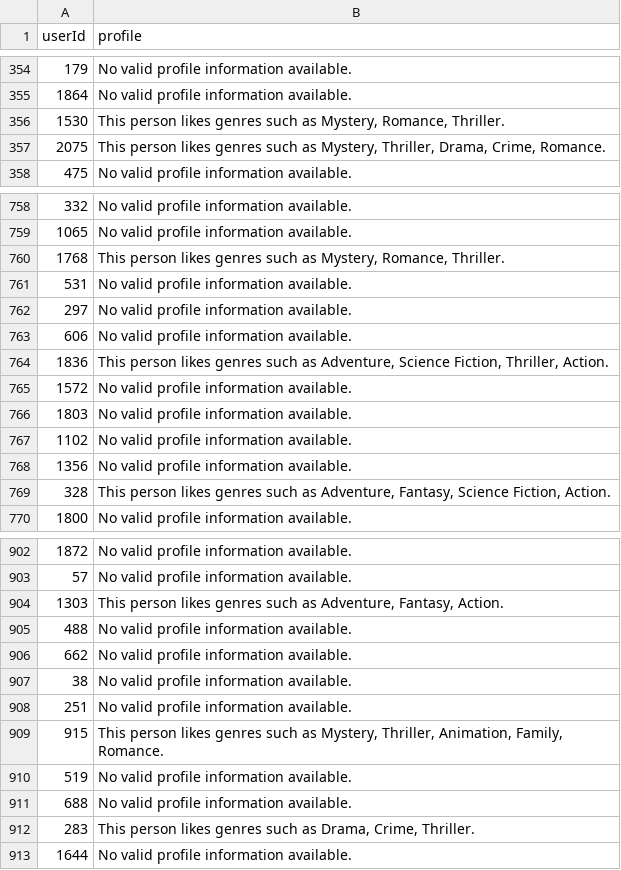
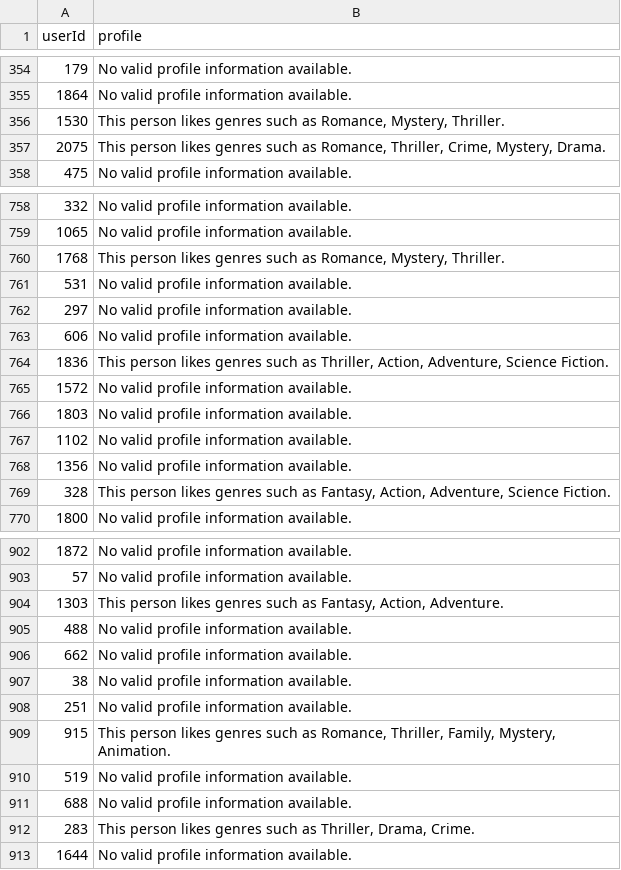
Before and after one commit to fukazawa-lab/rec-class, a CSV file: dataset/kaggle/user_profile_data.csv, drawn as a sheet; only a part is shown, gaps mark what is left out; the diff covers the shown part only.

```diff
--- a/dataset/kaggle/user_profile_data.csv
+++ b/dataset/kaggle/user_profile_data.csv
@@ -355,4 +355,4 @@ userId,profile
 1864,No valid profile information available.
-1530,"This person likes genres such as Mystery, Romance, Thriller."
-2075,"This person likes genres such as Mystery, Thriller, Drama, Crime, Romance."
+1530,"This person likes genres such as Romance, Mystery, Thriller."
+2075,"This person likes genres such as Romance, Thriller, Crime, Mystery, Drama."
 475,No valid profile information available.
@@ -759,3 +759,3 @@ userId,profile
 1065,No valid profile information available.
-1768,"This person likes genres such as Mystery, Romance, Thriller."
+1768,"This person likes genres such as Romance, Mystery, Thriller."
 531,No valid profile information available.
@@ -763,3 +763,3 @@ userId,profile
 606,No valid profile information available.
-1836,"This person likes genres such as Adventure, Science Fiction, Thriller, Action."
+1836,"This person likes genres such as Thriller, Action, Adventure, Science Fiction."
 1572,No valid profile information available.
@@ -768,3 +768,3 @@ userId,profile
 1356,No valid profile information available.
-328,"This person likes genres such as Adventure, Fantasy, Science Fiction, Action."
+328,"This person likes genres such as Fantasy, Action, Adventure, Science Fiction."
 1800,No valid profile information available.
@@ -903,3 +903,3 @@ userId,profile
 57,No valid profile information available.
-1303,"This person likes genres such as Adventure, Fantasy, Action."
+1303,"This person likes genres such as Fantasy, Action, Adventure."
 488,No valid profile information available.
@@ -908,6 +908,6 @@ userId,profile
 251,No valid profile information available.
-915,"This person likes genres such as Mystery, Thriller, Animation, Family, Romance."
+915,"This person likes genres such as Romance, Thriller, Family, Mystery, Animation."
 519,No valid profile information available.
 688,No valid profile information available.
-283,"This person likes genres such as Drama, Crime, Thriller."
+283,"This person likes genres such as Thriller, Drama, Crime."
 1644,No valid profile information available.
```
Also changed, not shown: 98 edited cells elsewhere in this file.
